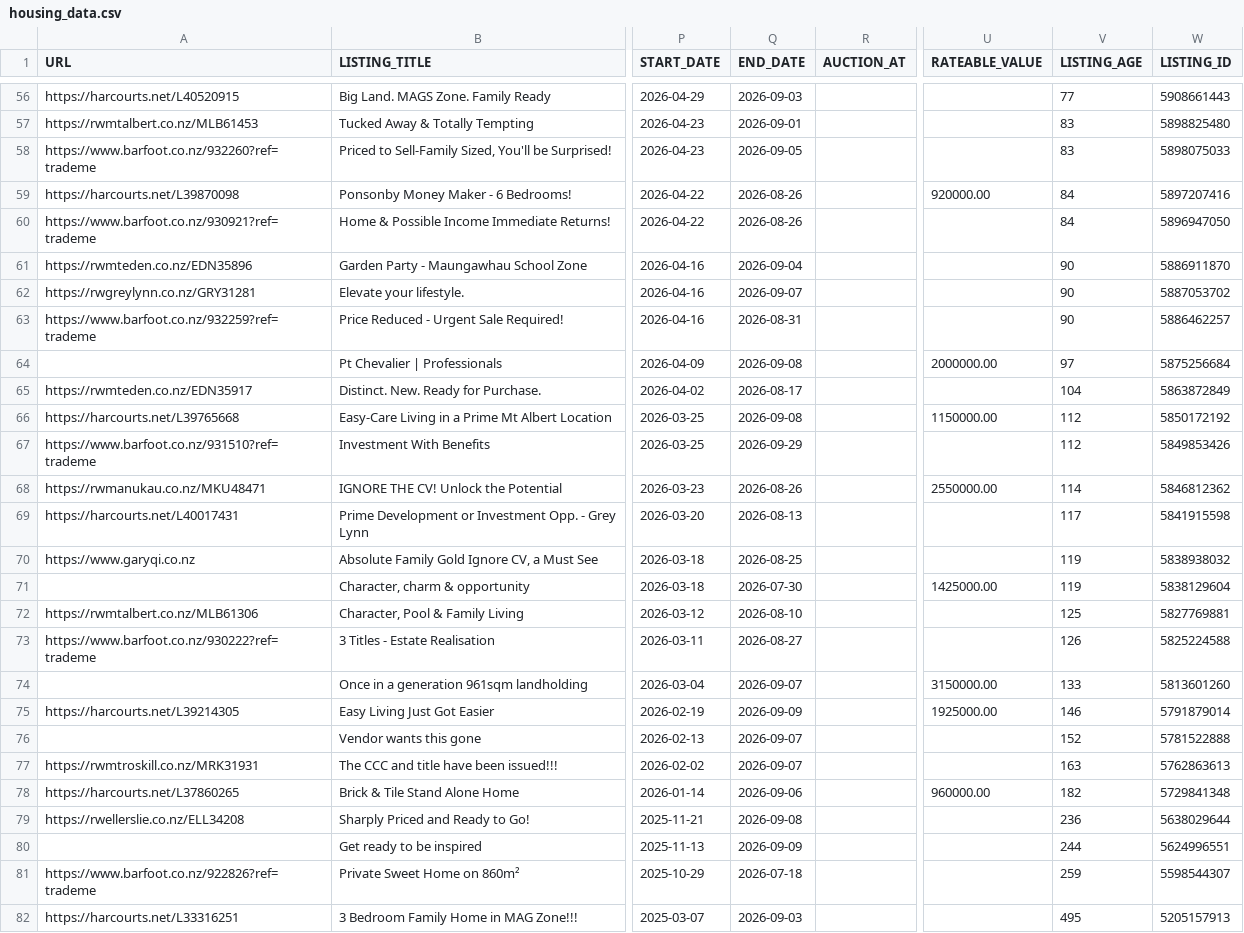
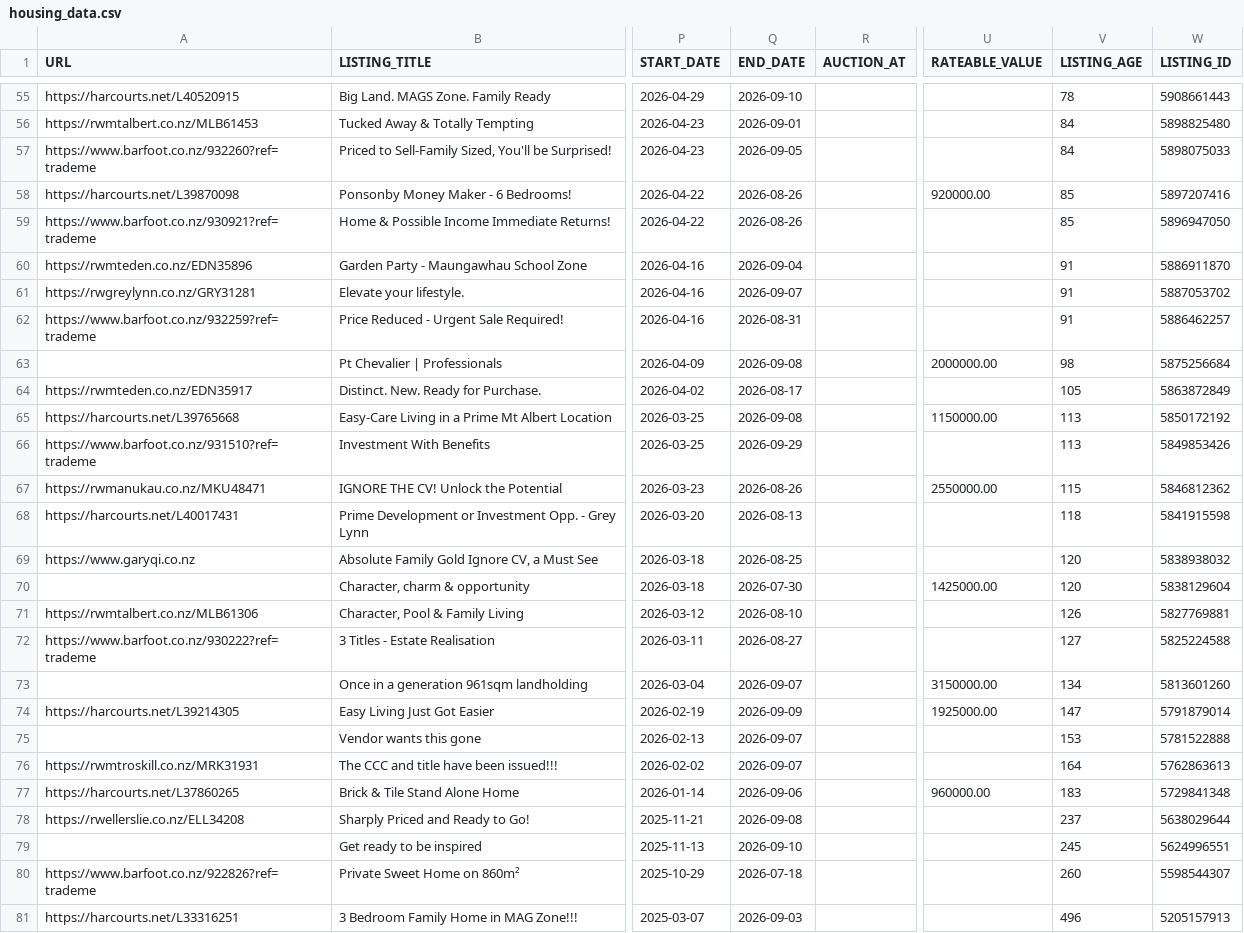
Before and after one commit to achilala/find-me-a-home-v2, a CSV file: data/housing_data.csv, drawn as a sheet; only a part is shown, gaps mark what is left out; addresses are those after the commit; the diff covers the shown part only; the diff names each change by its address in the sheet, - before the commit and + after, or states it on an @@ line.

Commit message:
Refresh data: 81 listings, 137/148 thumbnails

```diff
--- a/data/housing_data.csv
+++ b/data/housing_data.csv
-Q55 (END_DATE): 2026-09-03
+Q55 (END_DATE): 2026-09-10
-V55 (LISTING_AGE): 77
+V55 (LISTING_AGE): 78
-V56:V57 (LISTING_AGE): 83
+V56:V57 (LISTING_AGE): 84
-V58:V59 (LISTING_AGE): 84
+V58:V59 (LISTING_AGE): 85
-V60:V62 (LISTING_AGE): 90
+V60:V62 (LISTING_AGE): 91
-V63 (LISTING_AGE): 97
+V63 (LISTING_AGE): 98
-V64 (LISTING_AGE): 104
+V64 (LISTING_AGE): 105
-V65:V66 (LISTING_AGE): 112
+V65:V66 (LISTING_AGE): 113
-V67 (LISTING_AGE): 114
+V67 (LISTING_AGE): 115
-V68 (LISTING_AGE): 117
+V68 (LISTING_AGE): 118
-V69:V70 (LISTING_AGE): 119
+V69:V70 (LISTING_AGE): 120
-V71 (LISTING_AGE): 125
+V71 (LISTING_AGE): 126
-V72 (LISTING_AGE): 126
+V72 (LISTING_AGE): 127
-V73 (LISTING_AGE): 133
+V73 (LISTING_AGE): 134
-V74 (LISTING_AGE): 146
+V74 (LISTING_AGE): 147
-V75 (LISTING_AGE): 152
+V75 (LISTING_AGE): 153
-V76 (LISTING_AGE): 163
+V76 (LISTING_AGE): 164
-V77 (LISTING_AGE): 182
+V77 (LISTING_AGE): 183
-V78 (LISTING_AGE): 236
+V78 (LISTING_AGE): 237
-Q79 (END_DATE): 2026-09-09
+Q79 (END_DATE): 2026-09-10
-V79 (LISTING_AGE): 244
+V79 (LISTING_AGE): 245
-V80 (LISTING_AGE): 259
+V80 (LISTING_AGE): 260
-V81 (LISTING_AGE): 495
+V81 (LISTING_AGE): 496
```
Also changed, not shown: 2 added rows, 3 removed rows and 52 edited cells elsewhere in this file, 2 other files.
